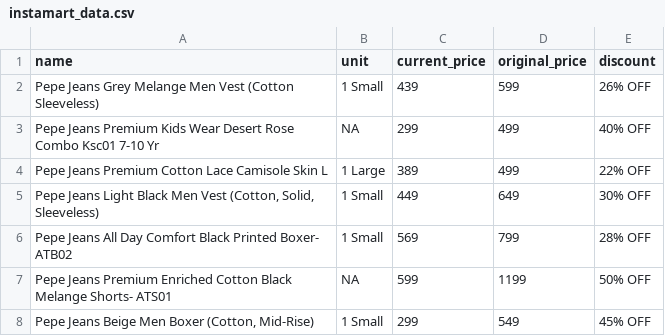
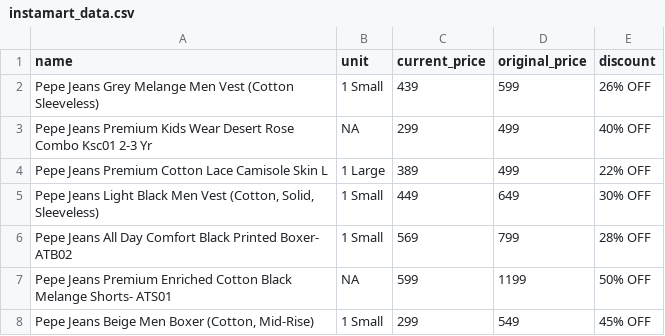
Before and after one commit to Amal-GBL/PricePulse, a CSV file: instamart_data.csv, drawn as a sheet; only a part is shown; the diff covers the shown part only.

```diff
--- a/instamart_data.csv
+++ b/instamart_data.csv
@@ -2,3 +2,3 @@ name,unit,current_price,original_price,discount
 Pepe Jeans Grey Melange Men Vest (Cotton Sleeveless),1 Small,439,599,26% OFF
-Pepe Jeans Premium Kids Wear Desert Rose Combo Ksc01 7-10 Yr,NA,299,499,40% OFF
+Pepe Jeans Premium Kids Wear Desert Rose Combo Ksc01 2-3 Yr,NA,299,499,40% OFF
 Pepe Jeans Premium Cotton Lace Camisole Skin L,1 Large,389,499,22% OFF
```
Also changed, not shown: 33 removed rows elsewhere in this file.
